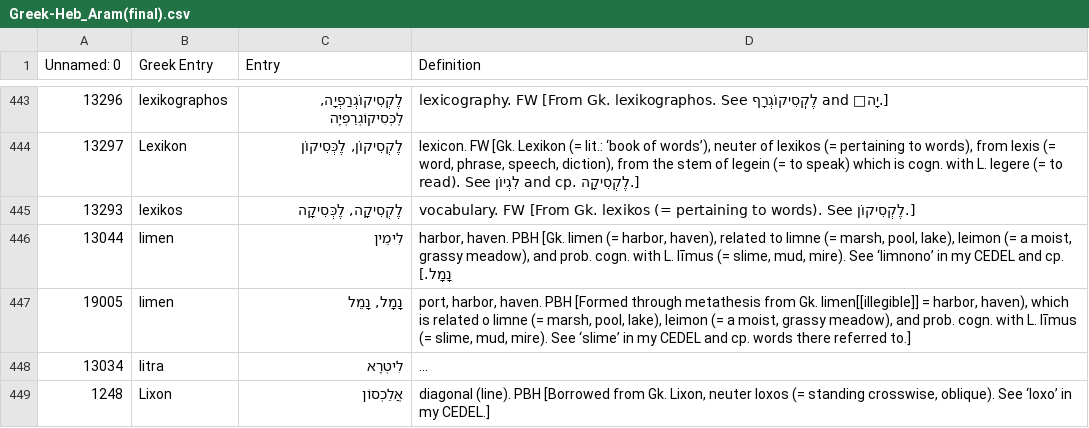
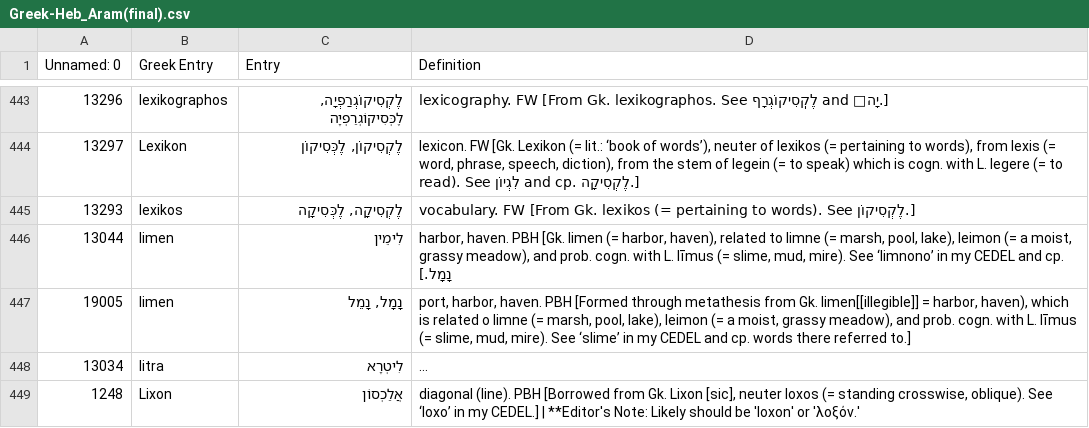
Before and after one commit to BraydenKO/Jastrow-Klein-Dicts, a CSV file: Klein/data/Greek-Heb_Aram(final).csv, drawn as a sheet; only a part is shown, gaps mark what is left out; long unchanged cells end in …; the diff covers the shown part only; the diff names each change by its address in the sheet, - before the commit and + after, or states it on an @@ line.

```diff
--- a/Klein/data/Greek-Heb_Aram(final).csv
+++ b/Klein/data/Greek-Heb_Aram(final).csv
-D449 (Definition): …from Gk. Lixon, neuter loxos (= standing crosswise, oblique). See ‘loxo’ in my CEDEL.]
+D449 (Definition): …from Gk. Lixon [sic], neuter loxos (= standing crosswise, oblique). See ‘loxo’ in my CEDEL.] | **Editor's Note: Likely should be 'loxon' or 'λοξόν.'
```
Also changed, not shown: 12 edited cells elsewhere in this file, Jastrow/data/01-Merged XML/Greek-Heb_Aram(final).csv, Merge/data/manual_RomantoGreek.csv, 3 other files.
